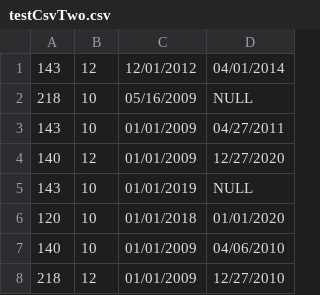
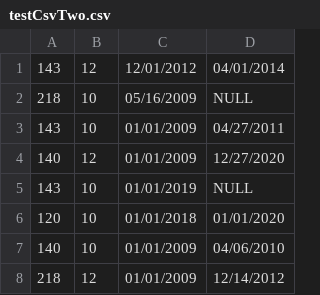
Before and after one commit to AntoniaHrr/Pair-of-employees-who-have-worked-together, a CSV file: src/data/testCsvTwo.csv, drawn as a sheet.

```diff
--- a/src/data/testCsvTwo.csv
+++ b/src/data/testCsvTwo.csv
@@ -7,2 +7,2 @@
 140,10, 01/01/2009, 04/06/2010
-218,12, 01/01/2009, 12/27/2010
+218,12, 01/01/2009, 12/14/2012
```
Also changed, not shown: 1 other file.
